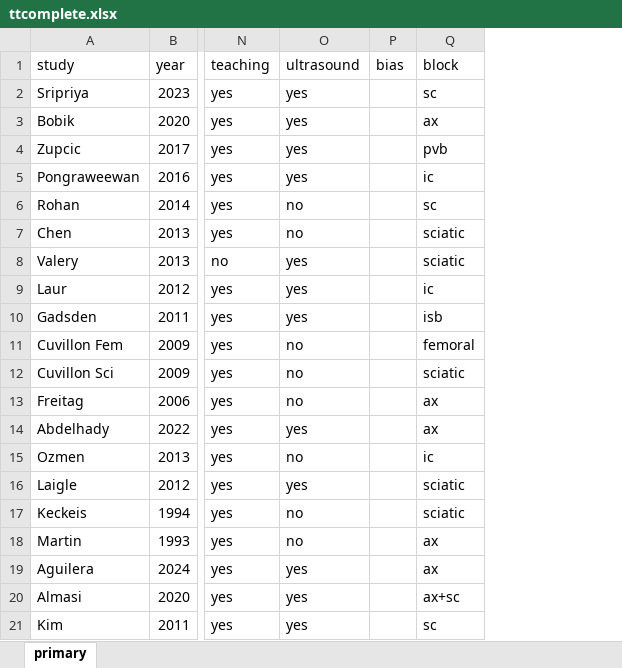
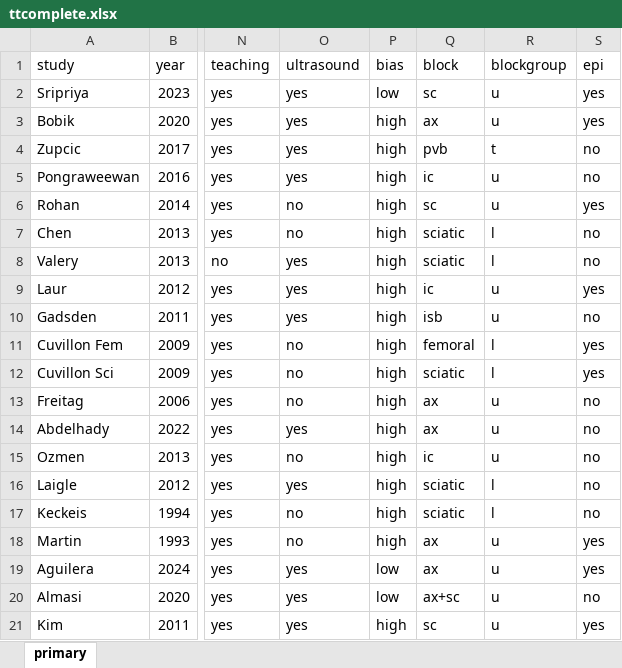
Before and after one commit to bill7531/mixlocal, an Excel workbook: ttcomplete.xlsx, sheet primary, drawn as a sheet; only a part is shown, gaps mark what is left out; values as stored, in another font and other column widths than the file's, no borders; the diff names each change by its address in the sheet, - before the commit and + after, or states it on an @@ line.

```diff
--- a/ttcomplete.xlsx (sheet primary)
+++ b/ttcomplete.xlsx (sheet primary)
+column R (blockgroup), rows 2-21: u | u | t | u | u | l | l | u | u | l | l | u | u | u | l | l | u | u | u | u
+column S (epi), rows 2-21: yes | yes | no | no | yes | no | no | yes | no | yes | yes | no | no | no | no | no | yes | yes | no | yes
-P2 (bias): (empty)
+P2 (bias): low
-P3:P18 (bias): (empty)
+P3:P18 (bias): high
-P19:P20 (bias): (empty)
+P19:P20 (bias): low
-P21 (bias): (empty)
+P21 (bias): high
```
Also changed, not shown: data_process.xlsx, 2 other files.
